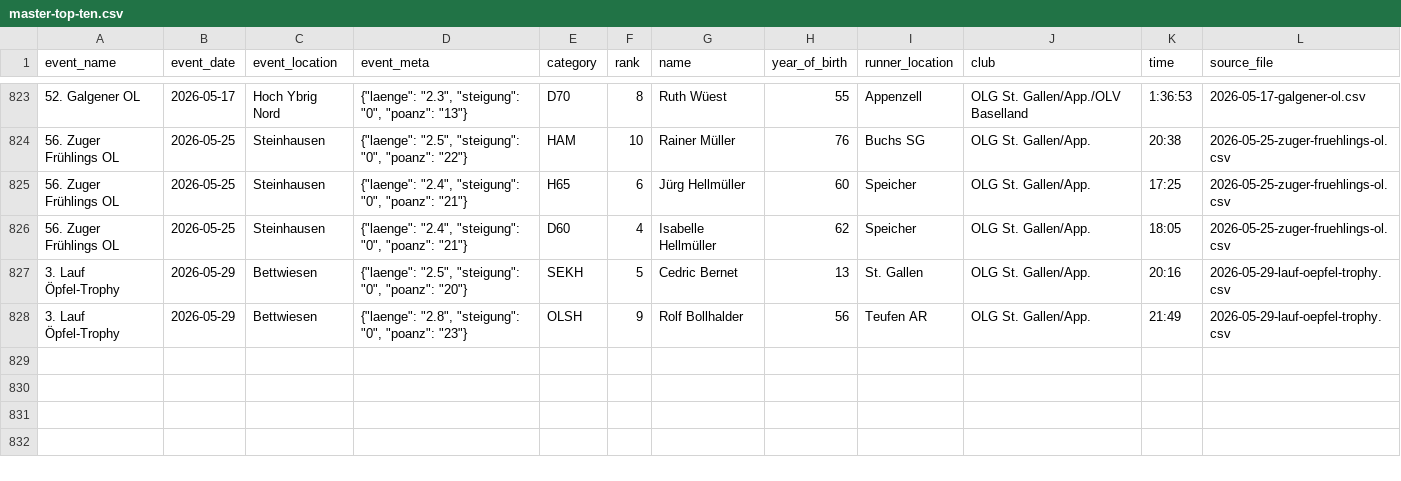
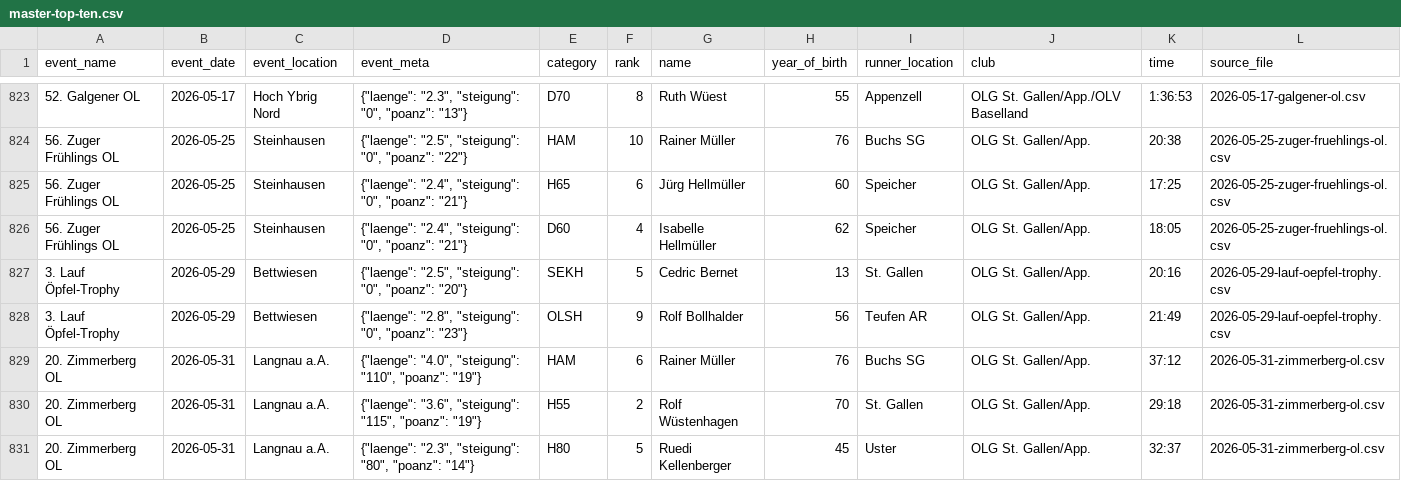
Before and after one commit to onzolof/solv-scraper, a CSV file: aggregated-data/master-top-ten.csv, drawn as a sheet; only a part is shown, gaps mark what is left out; the diff names each change by its address in the sheet, - before the commit and + after, or states it on an @@ line.

```diff
--- a/aggregated-data/master-top-ten.csv
+++ b/aggregated-data/master-top-ten.csv
+row 829: 20. Zimmerberg OL | 2026-05-31 | Langnau a.A. | {"laenge": "4.0", "steigung": "110", "poanz": "19"} | HAM | 6 | Rainer Müller | 76 | Buchs SG | OLG St. Gallen/App. | 37:12 | 2026-05-31-zimmerberg-ol.csv
+row 830: 20. Zimmerberg OL | 2026-05-31 | Langnau a.A. | {"laenge": "3.6", "steigung": "115", "poanz": "19"} | H55 | 2 | Rolf Wüstenhagen | 70 | St. Gallen | OLG St. Gallen/App. | 29:18 | 2026-05-31-zimmerberg-ol.csv
+row 831: 20. Zimmerberg OL | 2026-05-31 | Langnau a.A. | {"laenge": "2.3", "steigung": "80", "poanz": "14"} | H80 | 5 | Ruedi Kellenberger | 45 | Uster | OLG St. Gallen/App. | 32:37 | 2026-05-31-zimmerberg-ol.csv
```
Also changed, not shown: 6 other files.
